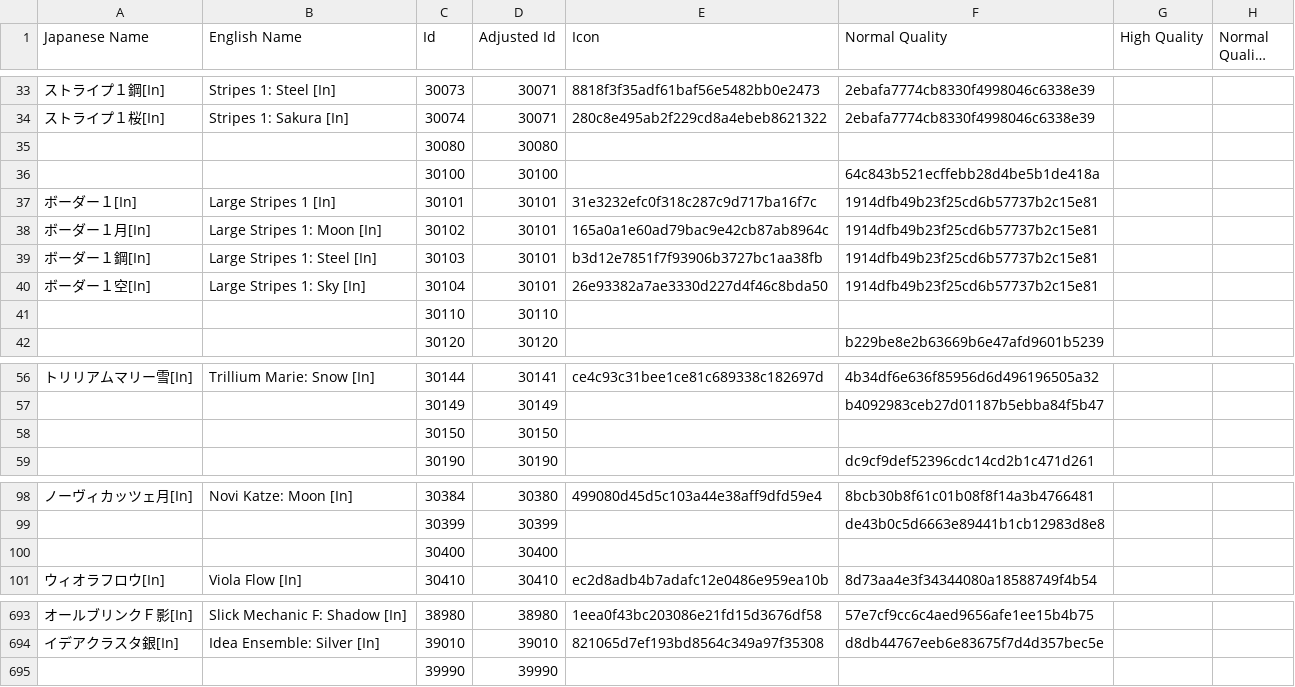
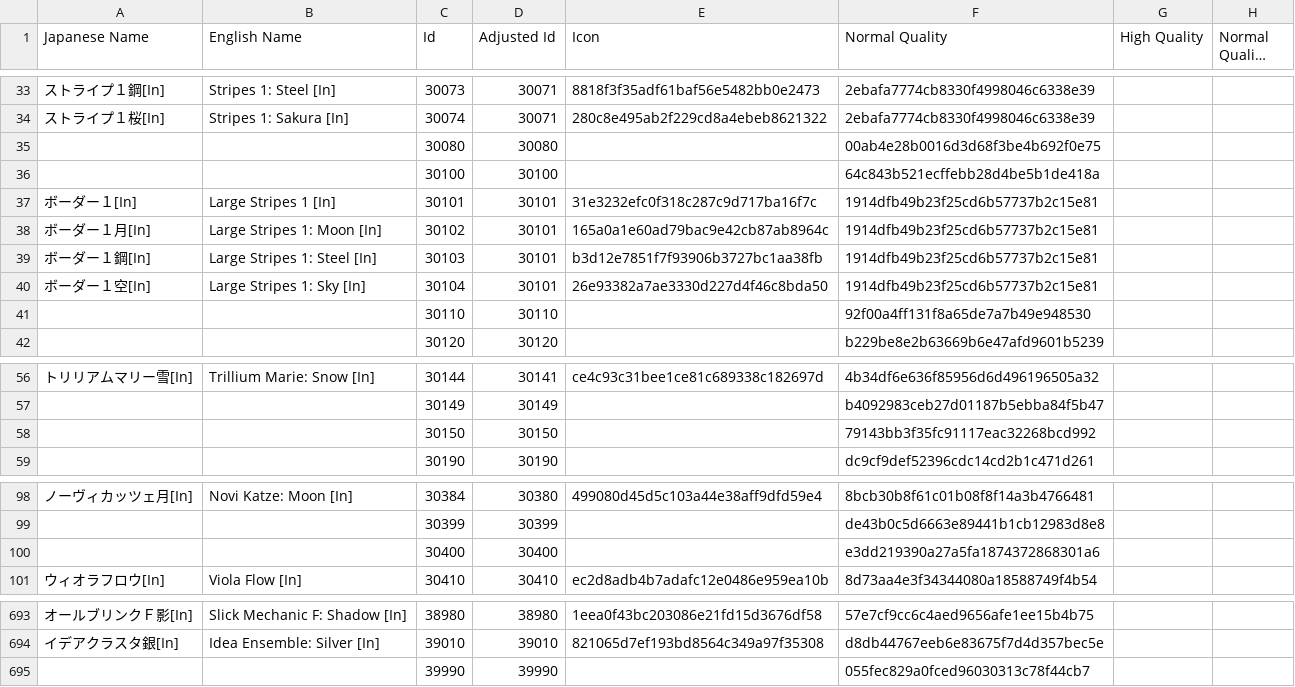
Before and after one commit to KizKizz/pso2_mod_manager, a CSV file: ItemRefSheets/Player/Classic/FemaleInnerwear.csv, drawn as a sheet; only a part is shown, gaps mark what is left out; long unchanged cells end in …; the diff names each change by its address in the sheet, - before the commit and + after, or states it on an @@ line.

```diff
--- a/ItemRefSheets/Player/Classic/FemaleInnerwear.csv
+++ b/ItemRefSheets/Player/Classic/FemaleInnerwear.csv
-F35 (Normal Quality): (empty)
+F35 (Normal Quality): 00ab4e28b0016d3d68f3be4b692f0e75
-F41 (Normal Quality): (empty)
+F41 (Normal Quality): 92f00a4ff131f8a65de7a7b49e948530
-F58 (Normal Quality): (empty)
+F58 (Normal Quality): 79143bb3f35fc91117eac32268bcd992
-F100 (Normal Quality): (empty)
+F100 (Normal Quality): e3dd219390a27a5fa1874372868301a6
-F695 (Normal Quality): (empty)
+F695 (Normal Quality): 055fec829a0fced96030313c78f44cb7
```
Also changed, not shown: ItemRefSheets/Player/Classic/MaleBodyPaint.csv, ItemRefSheets/Player/Classic/MaleHair.csv, 19 other files.
